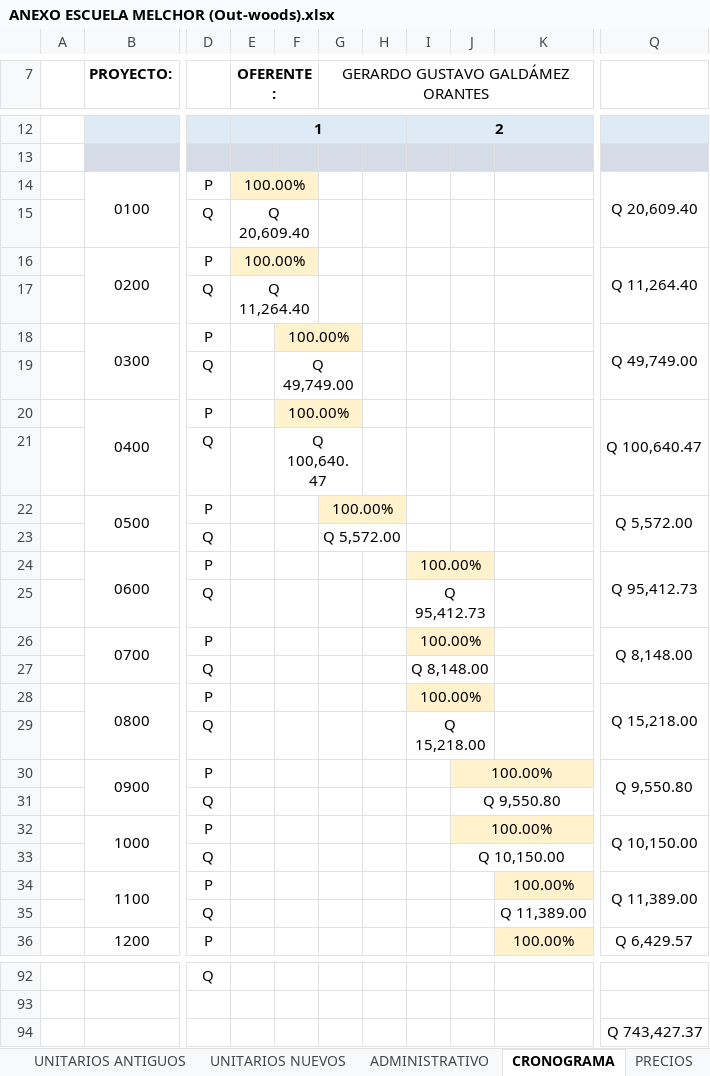
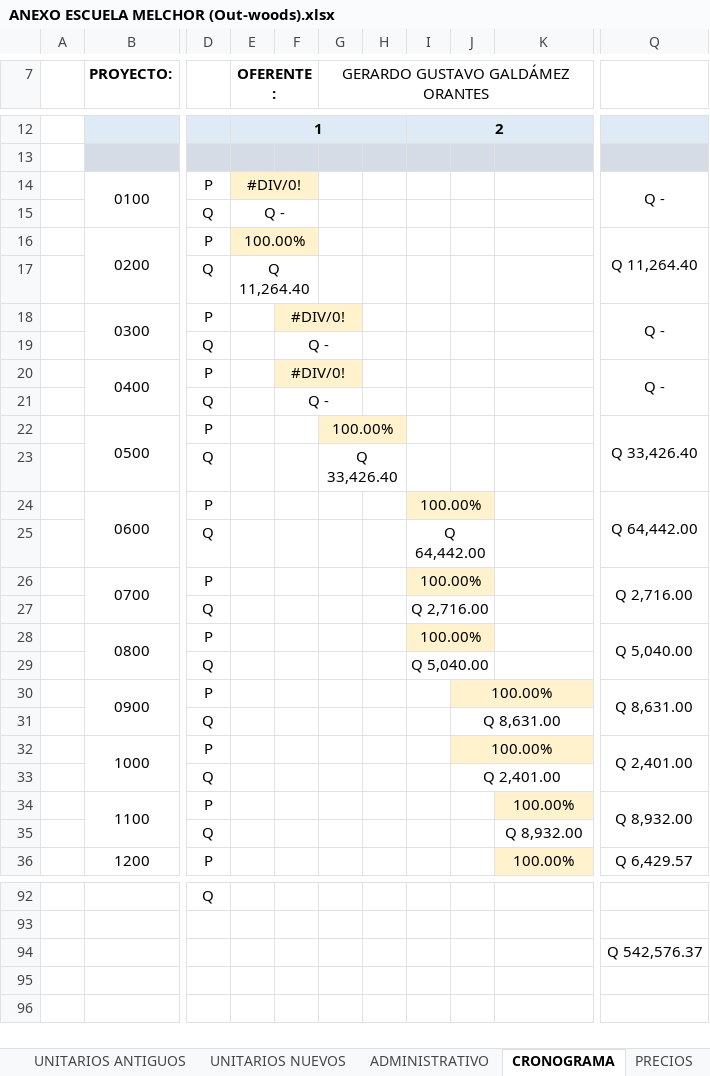
Before and after one commit to Dacfnetic/out-woods-construction-company, an Excel workbook: Clientes/Katherine Calderón/0001 -Escuela Melchor, Petén/Documentos generados/Excel/ANEXO ESCUELA MELCHOR (Out-woods).xlsx, sheet CRONOGRAMA, drawn as a sheet; only a part is shown, gaps mark what is left out; values as stored, in another font and other column widths than the file's, no borders; charts and pictures not drawn; the diff names each change by its address in the sheet, - before the commit and + after, or states it on an @@ line.

```diff
--- a/Clientes/Katherine Calderón/0001 -Escuela Melchor, Petén/Documentos generados/Excel/ANEXO ESCUELA MELCHOR (Out-woods).xlsx (sheet CRONOGRAMA)
+++ b/Clientes/Katherine Calderón/0001 -Escuela Melchor, Petén/Documentos generados/Excel/ANEXO ESCUELA MELCHOR (Out-woods).xlsx (sheet CRONOGRAMA)
-E14 (OFERENTE:): 100.00%
+E14 (OFERENTE:): #DIV/0!
-Q14: Q 20,609.40
+Q14: Q -
-E15 (OFERENTE:): Q 20,609.40
+E15 (OFERENTE:): Q -
-F18: 100.00%
+F18: #DIV/0!
-Q18: Q 49,749.00
+Q18: Q -
-F19: Q 49,749.00
+F19: Q -
-F20: 100.00%
+F20: #DIV/0!
-Q20: Q 100,640.47
+Q20: Q -
-F21: Q 100,640.47
+F21: Q -
-Q22: Q 5,572.00
+Q22: Q 33,426.40
-G23 (GERARDO GUSTAVO GALDÁMEZ ORANTES): Q 5,572.00
+G23 (GERARDO GUSTAVO GALDÁMEZ ORANTES): Q 33,426.40
-Q24: Q 95,412.73
+Q24: Q 64,442.00
-I25: Q 95,412.73
+I25: Q 64,442.00
-Q26: Q 8,148.00
+Q26: Q 2,716.00
-I27: Q 8,148.00
+I27: Q 2,716.00
-Q28: Q 15,218.00
+Q28: Q 5,040.00
-I29: Q 15,218.00
+I29: Q 5,040.00
-Q30: Q 9,550.80
+Q30: Q 8,631.00
-J31: Q 9,550.80
+J31: Q 8,631.00
-Q32: Q 10,150.00
+Q32: Q 2,401.00
-J33: Q 10,150.00
+J33: Q 2,401.00
-Q34: Q 11,389.00
+Q34: Q 8,932.00
-K35: Q 11,389.00
+K35: Q 8,932.00
-Q94: Q 743,427.37
+Q94: Q 542,576.37
```
Also changed, not shown: sheet UNITARIOS NUEVOS, sheet CATALOGO, sheet PRECIOS NUEVOS, sheet ADMINISTRATIVO, other sheet tabs, formulas that keep their value, charts or pictures, 3 other files.
